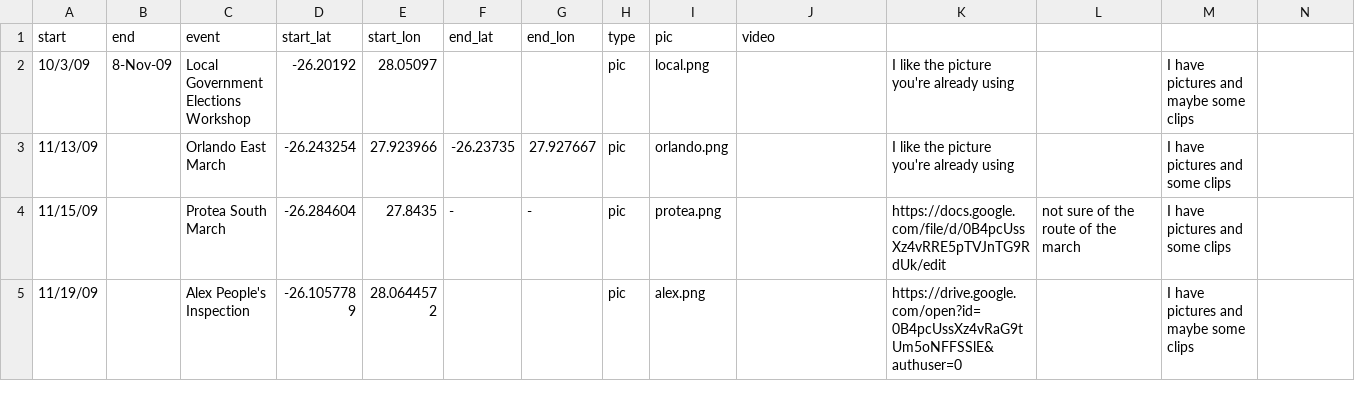
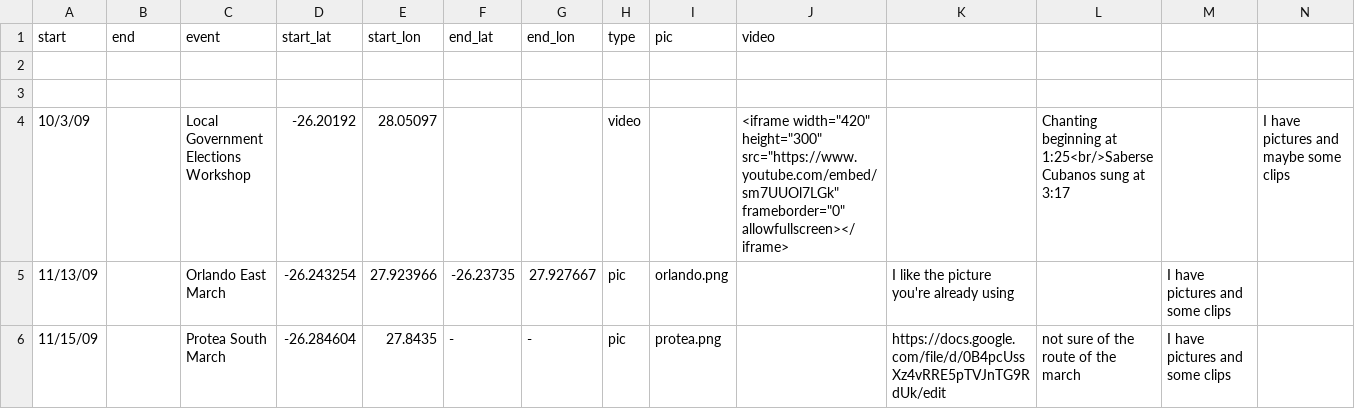
Before and after one commit to goldnuggets24/FreedomSung, a CSV file: public/event_final2.csv, drawn as a sheet; only a part is shown; the shorter side is filled out with more unchanged rows.

```diff
--- a/public/event_final2.csv
+++ b/public/event_final2.csv
@@ -1,3 +1,5 @@
 start,end,event,start_lat,start_lon,end_lat,end_lon,type,pic,video,,,
-10/3/09,8-Nov-09,Local Government Elections Workshop,-26.20192,28.05097,,,pic,local.png,,I like the picture you're already using,,I have pictures and maybe some clips
+
+
+10/3/09,,Local Government Elections Workshop,-26.20192,28.05097,,,video,,<iframe width="420" height="300" src="https://www.youtube.com/embed/sm7UUOl7LGk" frameborder="0" allowfullscreen></iframe>,,Chanting beginning at 1:25<br/>Saberse Cubanos sung at 3:17,,I have pictures and maybe some clips
 11/13/09,,Orlando East March,-26.243254,27.923966,-26.23735,27.927667,pic,orlando.png,,I like the picture you're already using,,I have pictures and some clips
```
Also changed, not shown: public/event2.csv, public/event_final.csv, 9 other files.
